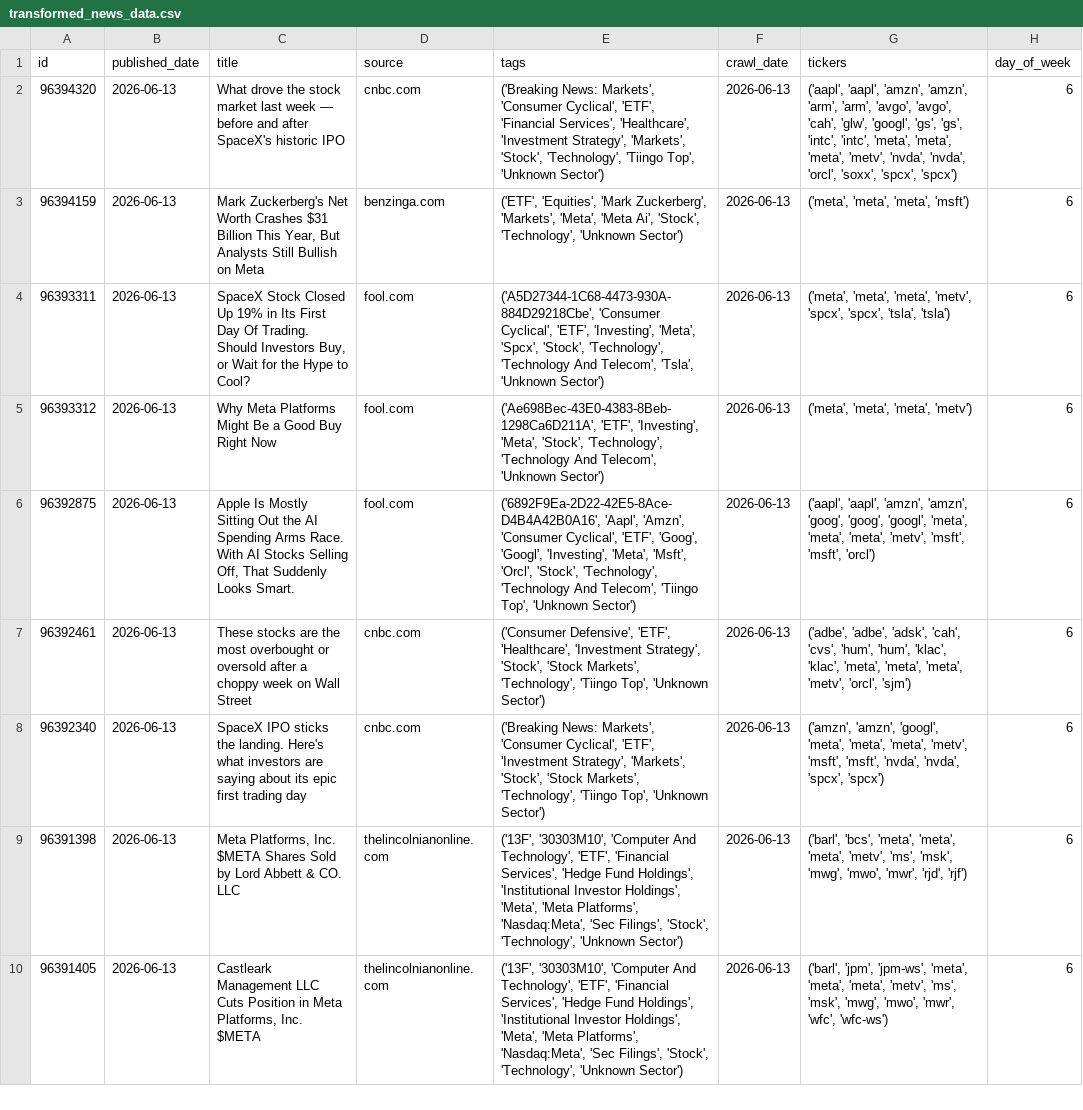
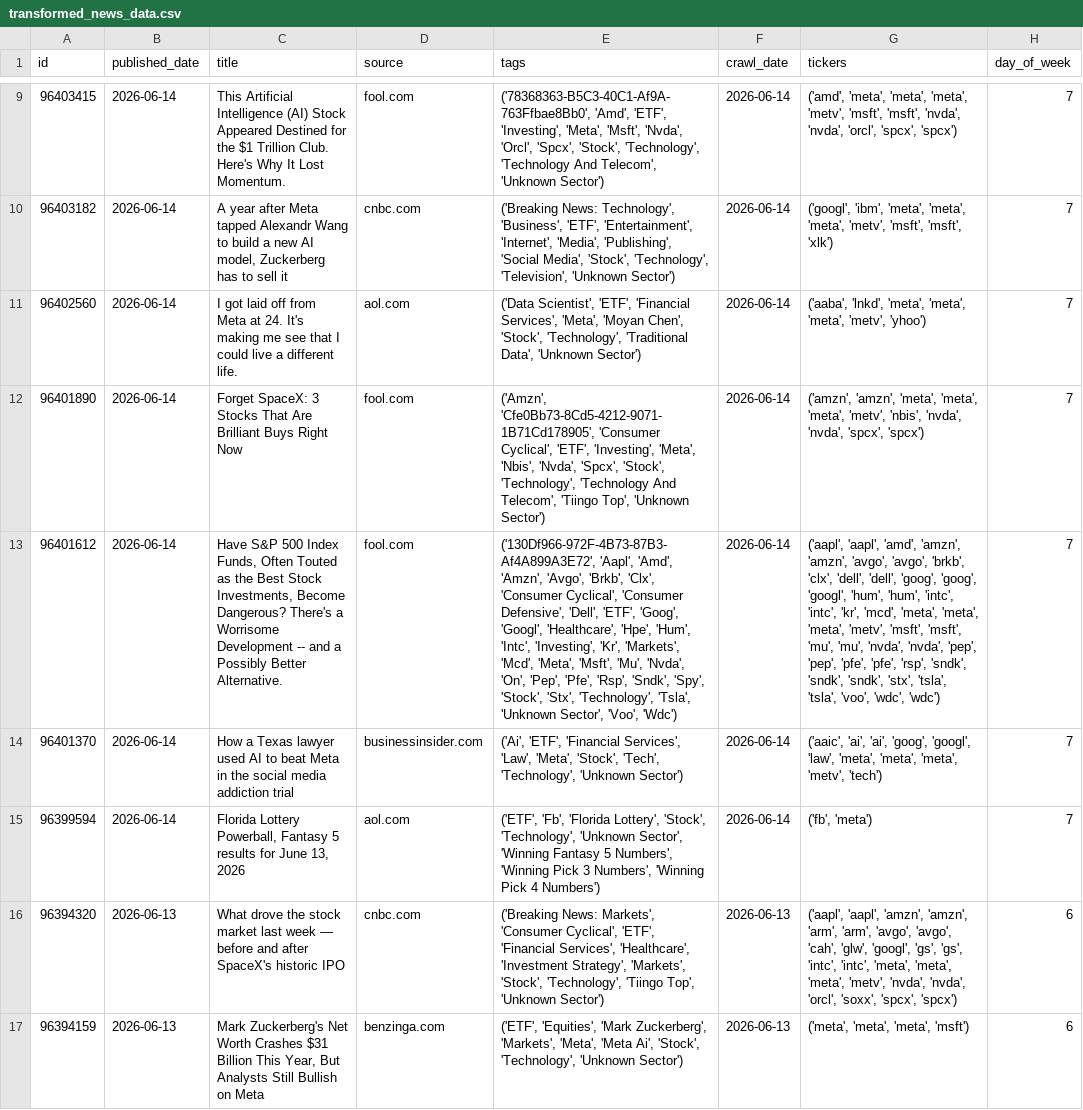
Before and after one commit to Ethan07914/stock_price_prediction, a CSV file: data/transformed_news_data.csv, drawn as a sheet; only a part is shown, gaps mark what is left out; the shorter side is filled out with more unchanged rows; the diff covers the shown part only; the diff names each change by its address in the sheet, - before the commit and + after, or states it on an @@ line.

```diff
--- a/data/transformed_news_data.csv
+++ b/data/transformed_news_data.csv
+row 9: 96403415 | 2026-06-14 | This Artificial Intelligence (AI) Stock Appeared Destined for the $1 Trillion Club. Here's Why It Lost Momentum. | fool.com | ('78368363-B5C3-40C1-Af9A-763Ffbae8Bb0', 'Amd', 'ETF', 'Investing', 'Meta', 'Msft', 'Nvda', 'Orcl', 'Spcx', 'Stock', 'Technology', 'Technology And Telecom', 'Unknown Sector') | 2026-06-14 | ('amd', 'meta', 'meta', 'meta', 'metv', 'msft', 'msft', 'nvda', 'nvda', 'orcl', 'spcx', 'spcx') | 7
+row 10: 96403182 | 2026-06-14 | A year after Meta tapped Alexandr Wang to build a new AI model, Zuckerberg has to sell it | cnbc.com | ('Breaking News: Technology', 'Business', 'ETF', 'Entertainment', 'Internet', 'Media', 'Publishing', 'Social Media', 'Stock', 'Technology', 'Television', 'Unknown Sector') | 2026-06-14 | ('googl', 'ibm', 'meta', 'meta', 'meta', 'metv', 'msft', 'msft', 'xlk') | 7
+row 11: 96402560 | 2026-06-14 | I got laid off from Meta at 24. It's making me see that I could live a different life. | aol.com | ('Data Scientist', 'ETF', 'Financial Services', 'Meta', 'Moyan Chen', 'Stock', 'Technology', 'Traditional Data', 'Unknown Sector') | 2026-06-14 | ('aaba', 'lnkd', 'meta', 'meta', 'meta', 'metv', 'yhoo') | 7
+row 12: 96401890 | 2026-06-14 | Forget SpaceX: 3 Stocks That Are Brilliant Buys Right Now | fool.com | ('Amzn', 'Cfe0Bb73-8Cd5-4212-9071-1B71Cd178905', 'Consumer Cyclical', 'ETF', 'Investing', 'Meta', 'Nbis', 'Nvda', 'Spcx', 'Stock', 'Technology', 'Technology And Telecom', 'Tiingo Top', 'Unknown Sector') | 2026-06-14 | ('amzn', 'amzn', 'meta', 'meta', 'meta', 'metv', 'nbis', 'nvda', 'nvda', 'spcx', 'spcx') | 7
+row 13: 96401612 | 2026-06-14 | Have S&P 500 Index Funds, Often Touted as the Best Stock Investments, Become Dangerous? There's a Worrisome Development -- and a Possibly Better Alternative. | fool.com | ('130Df966-972F-4B73-87B3-Af4A899A3E72', 'Aapl', 'Amd', 'Amzn', 'Avgo', 'Brkb', 'Clx', 'Consumer Cyclical', 'Consumer Defensive', 'Dell', 'ETF', 'Goog', 'Googl', 'Healthcare', 'Hpe', 'Hum', 'Intc', 'Investing', 'Kr', 'Markets', 'Mcd', 'Meta', 'Msft', 'Mu', 'Nvda', 'On', 'Pep', 'Pfe', 'Rsp', 'Sndk', 'Spy', 'Stock', 'Stx', 'Technology', 'Tsla', 'Unknown Sector', 'Voo', 'Wdc') | 2026-06-14 | ('aapl', 'aapl', 'amd', 'amzn', 'amzn', 'avgo', 'avgo', 'brkb', 'clx', 'dell', 'dell', 'goog', 'goog', 'googl', 'hum', 'hum', 'intc', 'intc', 'kr', 'mcd', 'meta', 'meta', 'meta', 'metv', 'msft', 'msft', 'mu', 'mu', 'nvda', 'nvda', 'pep', 'pep', 'pfe', 'pfe', 'rsp', 'sndk', 'sndk', 'sndk', 'stx', 'tsla', 'tsla', 'voo', 'wdc', 'wdc') | 7
+row 14: 96401370 | 2026-06-14 | How a Texas lawyer used AI to beat Meta in the social media addiction trial | businessinsider.com | ('Ai', 'ETF', 'Financial Services', 'Law', 'Meta', 'Stock', 'Tech', 'Technology', 'Unknown Sector') | 2026-06-14 | ('aaic', 'ai', 'ai', 'goog', 'googl', 'law', 'meta', 'meta', 'meta', 'metv', 'tech') | 7
+row 15: 96399594 | 2026-06-14 | Florida Lottery Powerball, Fantasy 5 results for June 13, 2026 | aol.com | ('ETF', 'Fb', 'Florida Lottery', 'Stock', 'Technology', 'Unknown Sector', 'Winning Fantasy 5 Numbers', 'Winning Pick 3 Numbers', 'Winning Pick 4 Numbers') | 2026-06-14 | ('fb', 'meta') | 7
```
Also changed, not shown: 7 added rows and 1 moved row elsewhere in this file, data/news_df_with_metrics.csv, data/preds_vs_actual.csv, 4 other files.
